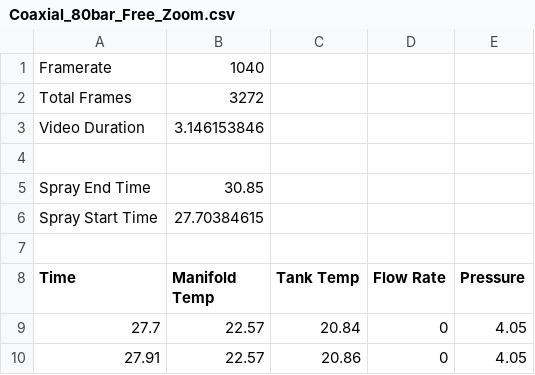
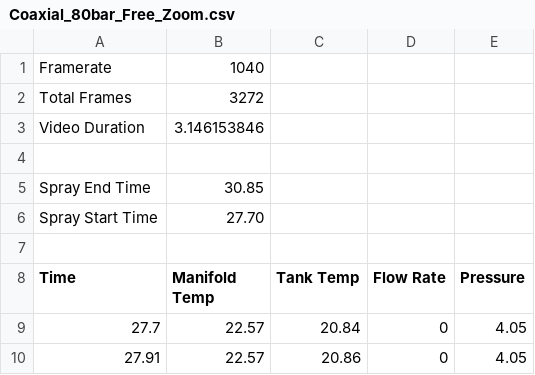
Before and after one commit to WillHild/FYP, a CSV file: Timestamp_Current/Coaxial_80bar_Free_Zoom.csv, drawn as a sheet; only a part is shown.

Commit message:
Added pressure and flow functions

```diff
--- a/Timestamp_Current/Coaxial_80bar_Free_Zoom.csv
+++ b/Timestamp_Current/Coaxial_80bar_Free_Zoom.csv
@@ -5,3 +5,3 @@ Video Duration	3.146153846
 Spray End Time	30.85			
-Spray Start Time	27.70384615			
+Spray Start Time	27.70			
 				
```
Also changed, not shown: 5 other files.
